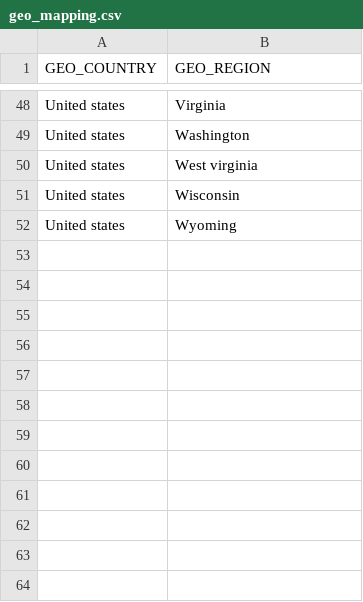
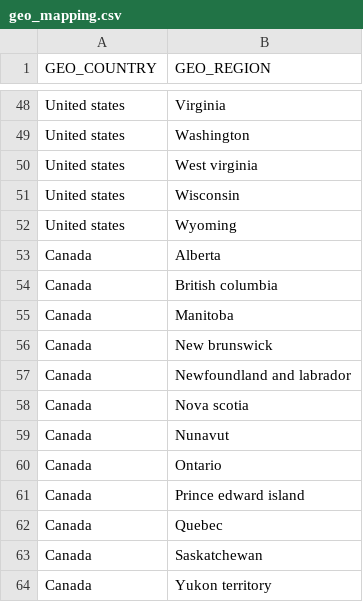
Before and after one commit to angelatanbbc/angela_bbc, a CSV file: dbt/seeds/geo_mapping.csv, drawn as a sheet; only a part is shown, gaps mark what is left out; the diff names each change by its address in the sheet, - before the commit and + after, or states it on an @@ line.

Commit message:
Add generate_geo_id macro and update fact_visitors_daily model to utilize it; enhance dim_geography and stg_piano__analytics_events for geo_id generation; expand geo_mapping with Canadian regions.

```diff
--- a/dbt/seeds/geo_mapping.csv
+++ b/dbt/seeds/geo_mapping.csv
+row 53: Canada | Alberta
+row 54: Canada | British columbia
+row 55: Canada | Manitoba
+row 56: Canada | New brunswick
+row 57: Canada | Newfoundland and labrador
+row 58: Canada | Nova scotia
+row 59: Canada | Nunavut
+row 60: Canada | Ontario
+row 61: Canada | Prince edward island
+row 62: Canada | Quebec
+row 63: Canada | Saskatchewan
+row 64: Canada | Yukon territory
```
Also changed, not shown: 5 other files.
